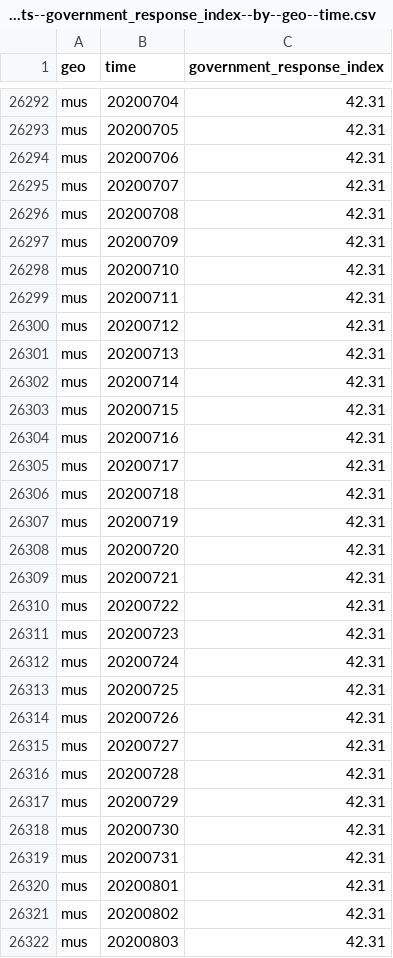
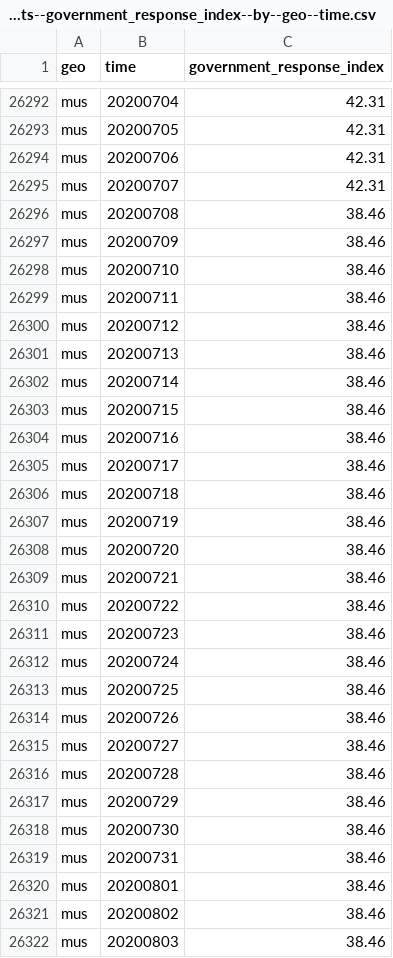
Before and after one commit to open-numbers/ddf--open_numbers--covid_government_response, a CSV file: ddf--datapoints--government_response_index--by--geo--time.csv, drawn as a sheet; only a part is shown, gaps mark what is left out; the diff covers the shown part only.

```diff
--- a/ddf--datapoints--government_response_index--by--geo--time.csv
+++ b/ddf--datapoints--government_response_index--by--geo--time.csv
@@ -26295,28 +26295,28 @@ mus,20200706,42.31
 mus,20200707,42.31
-mus,20200708,42.31
-mus,20200709,42.31
-mus,20200710,42.31
-mus,20200711,42.31
-mus,20200712,42.31
-mus,20200713,42.31
-mus,20200714,42.31
-mus,20200715,42.31
-mus,20200716,42.31
-mus,20200717,42.31
-mus,20200718,42.31
-mus,20200719,42.31
-mus,20200720,42.31
-mus,20200721,42.31
-mus,20200722,42.31
-mus,20200723,42.31
-mus,20200724,42.31
-mus,20200725,42.31
-mus,20200726,42.31
-mus,20200727,42.31
-mus,20200728,42.31
-mus,20200729,42.31
-mus,20200730,42.31
-mus,20200731,42.31
-mus,20200801,42.31
-mus,20200802,42.31
-mus,20200803,42.31
+mus,20200708,38.46
+mus,20200709,38.46
+mus,20200710,38.46
+mus,20200711,38.46
+mus,20200712,38.46
+mus,20200713,38.46
+mus,20200714,38.46
+mus,20200715,38.46
+mus,20200716,38.46
+mus,20200717,38.46
+mus,20200718,38.46
+mus,20200719,38.46
+mus,20200720,38.46
+mus,20200721,38.46
+mus,20200722,38.46
+mus,20200723,38.46
+mus,20200724,38.46
+mus,20200725,38.46
+mus,20200726,38.46
+mus,20200727,38.46
+mus,20200728,38.46
+mus,20200729,38.46
+mus,20200730,38.46
+mus,20200731,38.46
+mus,20200801,38.46
+mus,20200802,38.46
+mus,20200803,38.46
```
Also changed, not shown: 11 edited cells elsewhere in this file, ddf--datapoints--containment_health_index--by--geo--time.csv, ddf--datapoints--stringency_index--by--geo--time.csv, 48 other files.
